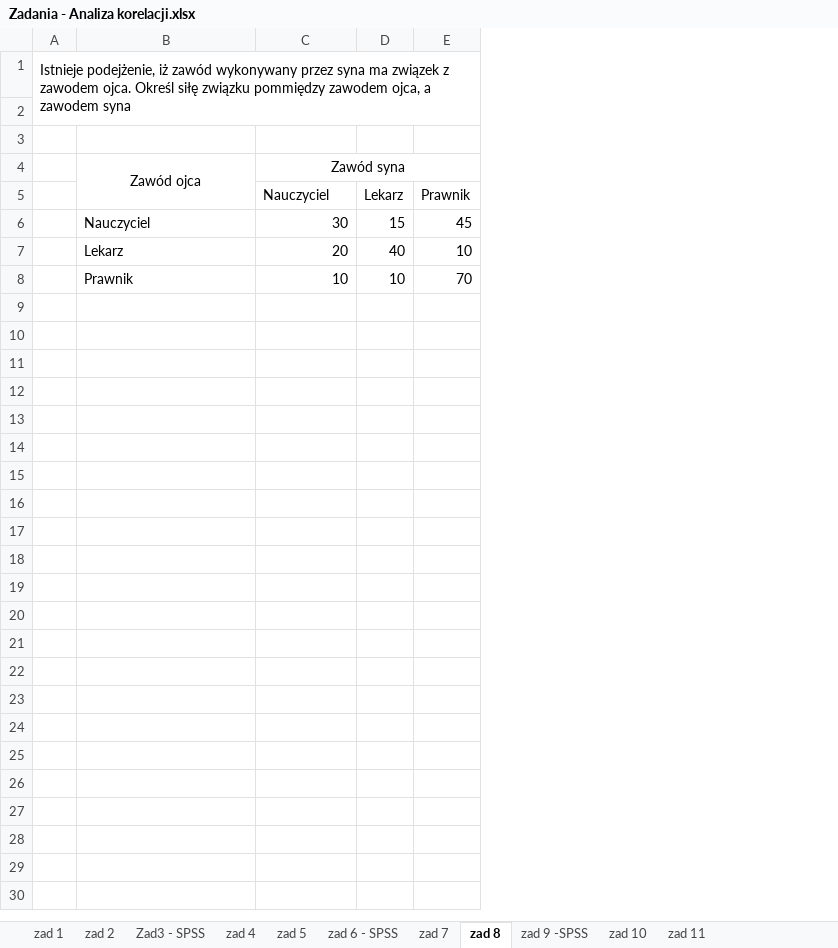
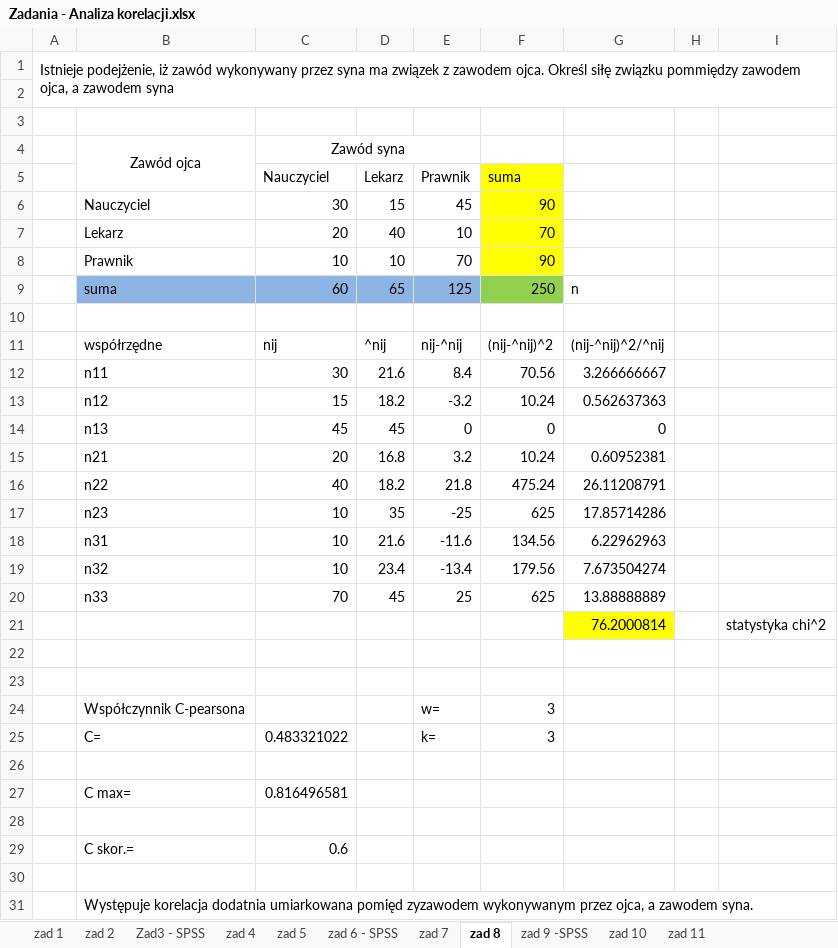
Before and after one commit to mlrs6/soie, an Excel workbook: Zadania - Analiza korelacji.xlsx, sheet zad 8, drawn as a sheet; values as stored, in another font and other column widths than the file's, no borders; charts and pictures not drawn; the diff names each change by its address in the sheet, - before the commit and + after, or states it on an @@ line.

```diff
--- a/Zadania - Analiza korelacji.xlsx (sheet zad 8)
+++ b/Zadania - Analiza korelacji.xlsx (sheet zad 8)
+column F (suma), rows 6-8: 90 | 70 | 90
+column G, empty
+column H, empty
+column I, empty
+row 9:  | suma | 60 | 65 | 125 | 250 | n
+row 10: (empty)
+row 11:  | współrzędne | nij | ^nij | nij-^nij | (nij-^nij)^2 | (nij-^nij)^2/^nij
+row 12:  | n11 | 30 | 21.6 | 8.4 | 70.56 | 3.266666667
+row 13:  | n12 | 15 | 18.2 | -3.2 | 10.24 | 0.562637363
+row 14:  | n13 | 45 | 45 | 0 | 0 | 0
+row 15:  | n21 | 20 | 16.8 | 3.2 | 10.24 | 0.60952381
+row 16:  | n22 | 40 | 18.2 | 21.8 | 475.24 | 26.11208791
+row 17:  | n23 | 10 | 35 | -25 | 625 | 17.85714286
+row 18:  | n31 | 10 | 21.6 | -11.6 | 134.56 | 6.22962963
+row 19:  | n32 | 10 | 23.4 | -13.4 | 179.56 | 7.673504274
+row 20:  | n33 | 70 | 45 | 25 | 625 | 13.88888889
+row 21:  |  |  |  |  |  | 76.2000814 |  | statystyka chi^2
+row 22: (empty)
+row 23: (empty)
+row 24:  | Współczynnik C-pearsona |  |  | w= | 3
+row 25:  | C= | 0.483321022 |  | k= | 3
+row 26: (empty)
+row 27:  | C max= | 0.816496581
+row 28: (empty)
+row 29:  | C skor.= | 0.6
+row 30: (empty)
+row 31:  | Występuje korelacja dodatnia umiarkowana pomięd zyzawodem wykonywanym przez ojca, a zawodem syna.
```
Also changed, not shown: sheet zad 5, sheet zad 6 - SPSS, charts or pictures.
